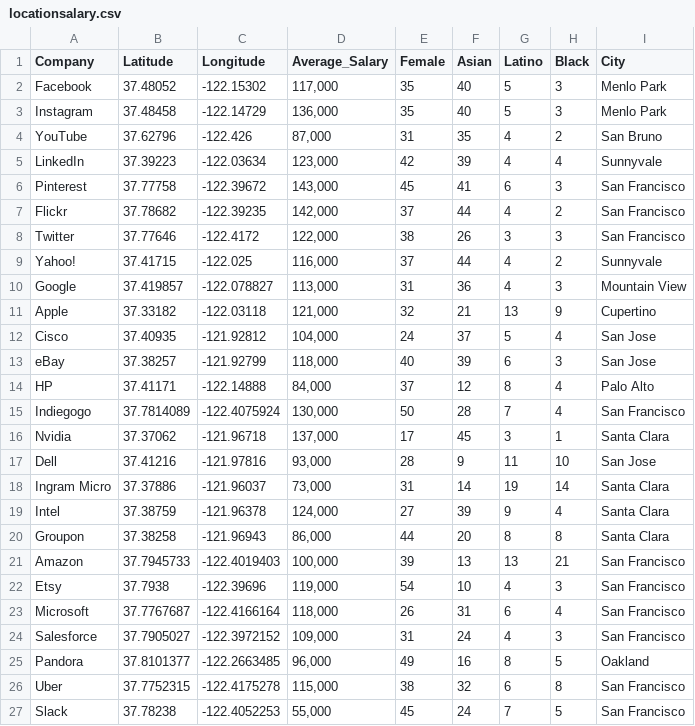
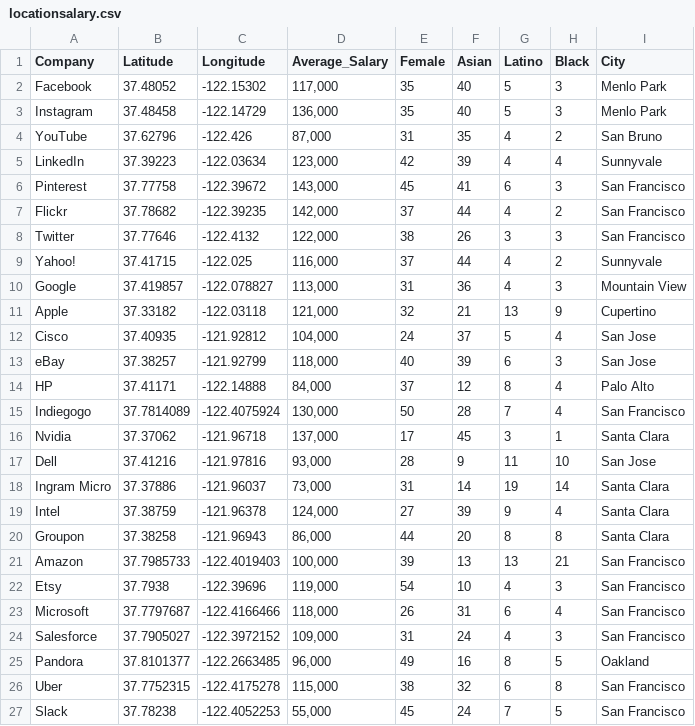
Before and after one commit to miacasey/info3300project2, a CSV file: locationsalary.csv, drawn as a sheet; only a part is shown.

Commit message:
on click

```diff
--- a/locationsalary.csv
+++ b/locationsalary.csv
@@ -7,3 +7,3 @@ Pinterest,37.77758,-122.39672,"143,000",45,41,6,3,San Francisco
 Flickr,37.78682,-122.39235,"142,000",37,44,4,2,San Francisco
-Twitter,37.77646,-122.4172,"122,000",38,26,3,3,San Francisco
+Twitter,37.77646,-122.4132,"122,000",38,26,3,3,San Francisco
 Yahoo!,37.41715,-122.025,"116,000",37,44,4,2,Sunnyvale
@@ -20,5 +20,5 @@ Intel,37.38759,-121.96378,"124,000",27,39,9,4,Santa Clara
 Groupon,37.38258,-121.96943,"86,000",44,20,8,8,Santa Clara
-Amazon,37.7945733,-122.4019403,"100,000",39,13,13,21,San Francisco
+Amazon,37.7985733,-122.4019403,"100,000",39,13,13,21,San Francisco
 Etsy ,37.7938,-122.39696,"119,000",54,10,4,3,San Francisco
-Microsoft,37.7767687,-122.4166164,"118,000",26,31,6,4,San Francisco
+Microsoft,37.7797687,-122.4166466,"118,000",26,31,6,4,San Francisco
 Salesforce,37.7905027,-122.3972152,"109,000",31,24,4,3,San Francisco
```
